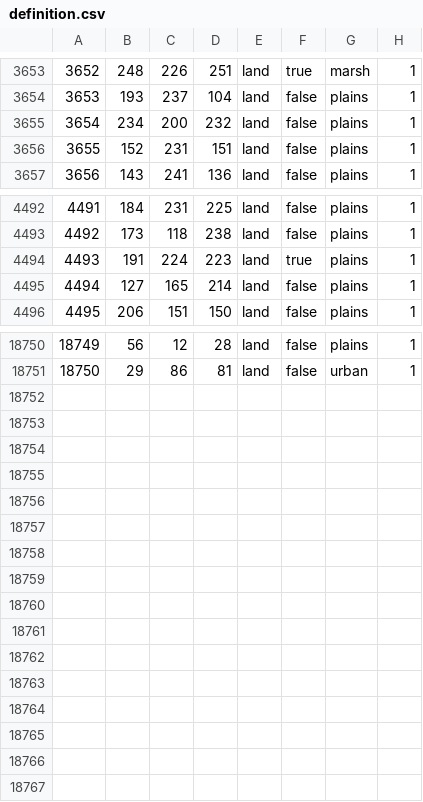
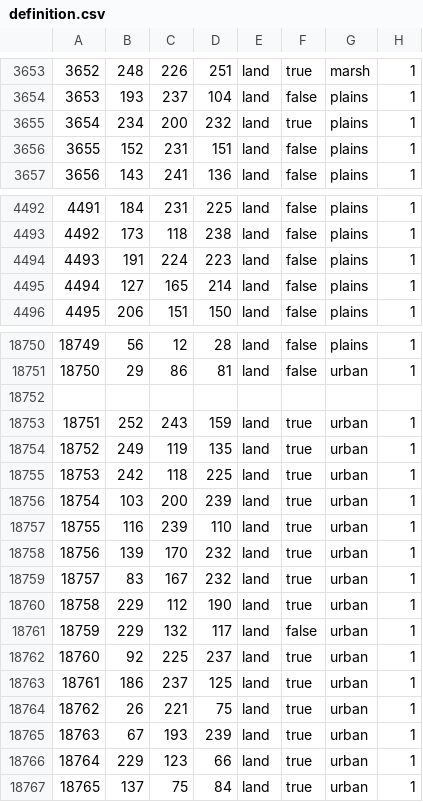
Before and after one commit to East-Showdown/East-Showdown, a CSV file: map/definition.csv, drawn as a sheet; only a part is shown, gaps mark what is left out.

```diff
--- a/map/definition.csv
+++ b/map/definition.csv
@@ -3654,3 +3654,3 @@
 3653;193;237;104;land;false;plains;1
-3654;234;200;232;land;false;plains;1
+3654;234;200;232;land;true;plains;1
 3655;152;231;151;land;false;plains;1
@@ -4493,3 +4493,3 @@
 4492;173;118;238;land;false;plains;1
-4493;191;224;223;land;true;plains;1
+4493;191;224;223;land;false;plains;1
 4494;127;165;214;land;false;plains;1
@@ -18751 +18751,17 @@
 18750;29;86;81;land;false;urban;1
+
+18751;252;243;159;land;true;urban;1
+18752;249;119;135;land;true;urban;1
+18753;242;118;225;land;true;urban;1
+18754;103;200;239;land;true;urban;1
+18755;116;239;110;land;true;urban;1
+18756;139;170;232;land;true;urban;1
+18757;83;167;232;land;true;urban;1
+18758;229;112;190;land;true;urban;1
+18759;229;132;117;land;false;urban;1
+18760;92;225;237;land;true;urban;1
+18761;186;237;125;land;true;urban;1
+18762;26;221;75;land;true;urban;1
+18763;67;193;239;land;true;urban;1
+18764;229;123;66;land;true;urban;1
+18765;137;75;84;land;true;urban;1
```
Also changed, not shown: 6 other files.
